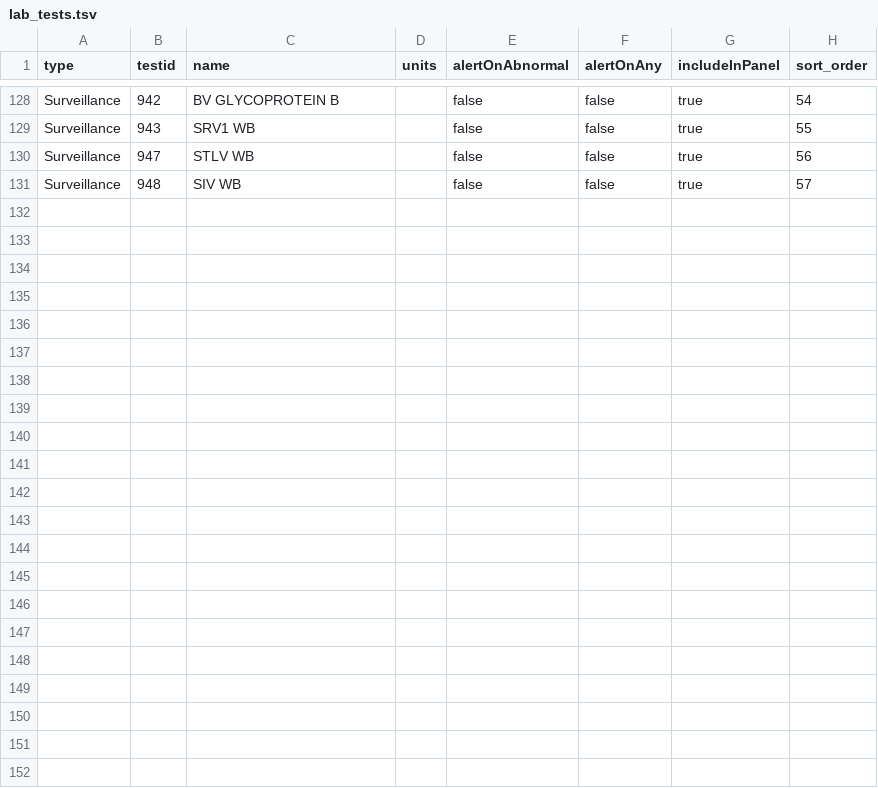
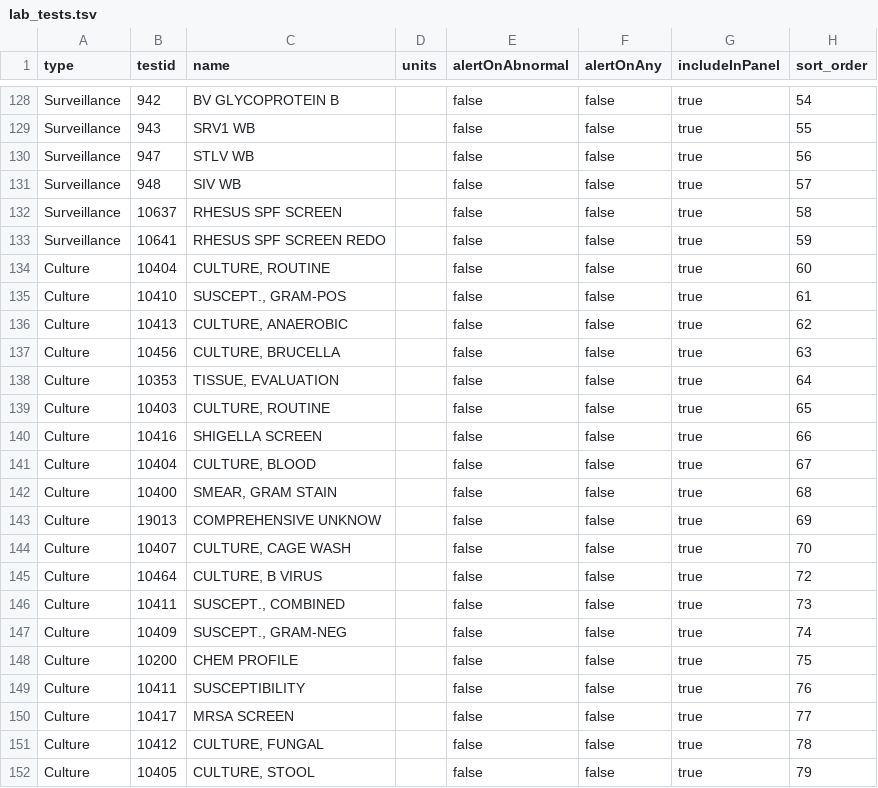
Before and after one commit to LabKey/snprcEHRModules, a TSV file: snprc_ehr/resources/data/lab_tests.tsv, drawn as a sheet; only a part is shown, gaps mark what is left out.

Commit message:
snprc_ehr - updated lab test types (lab_test.tsv)

```diff
--- a/snprc_ehr/resources/data/lab_tests.tsv
+++ b/snprc_ehr/resources/data/lab_tests.tsv
@@ -131 +131,22 @@ Surveillance	947	STLV WB		false	false	true	56
 Surveillance	948	SIV WB		false	false	true	57
+Surveillance	10637	RHESUS SPF SCREEN		false	false	true	58
+Surveillance	10641	RHESUS SPF SCREEN REDO		false	false	true	59
+Culture	10404	CULTURE, ROUTINE		false	false	true	60
+Culture	10410	SUSCEPT., GRAM-POS		false	false	true	61
+Culture	10413	CULTURE, ANAEROBIC		false	false	true	62
+Culture	10456	CULTURE, BRUCELLA		false	false	true	63
+Culture	10353	TISSUE, EVALUATION		false	false	true	64
+Culture	10403	CULTURE, ROUTINE		false	false	true	65
+Culture	10416	SHIGELLA SCREEN		false	false	true	66
+Culture	10404	CULTURE, BLOOD		false	false	true	67
+Culture	10400	SMEAR, GRAM STAIN		false	false	true	68
+Culture	19013	COMPREHENSIVE UNKNOW		false	false	true	69
+Culture	10407	CULTURE, CAGE WASH		false	false	true	70
+Culture	10464	CULTURE, B VIRUS		false	false	true	72
+Culture	10411	SUSCEPT., COMBINED		false	false	true	73
+Culture	10409	SUSCEPT., GRAM-NEG		false	false	true	74
+Culture	10200	CHEM PROFILE		false	false	true	75
+Culture	10411	SUSCEPTIBILITY		false	false	true	76
+Culture	10417	MRSA SCREEN		false	false	true	77
+Culture	10412	CULTURE, FUNGAL		false	false	true	78
+Culture	10405	CULTURE, STOOL		false	false	true	79
```
